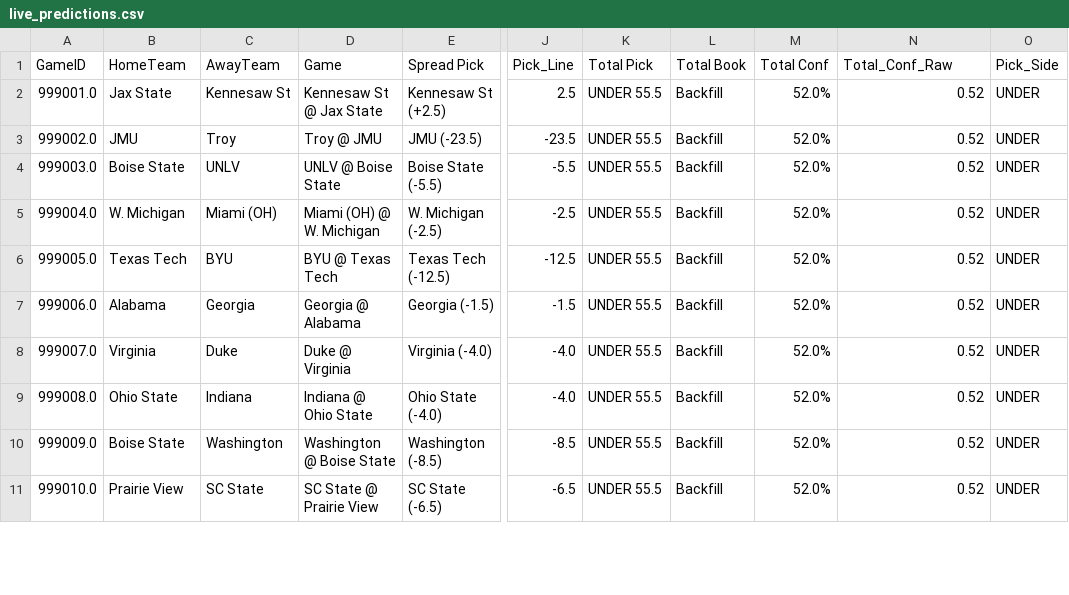
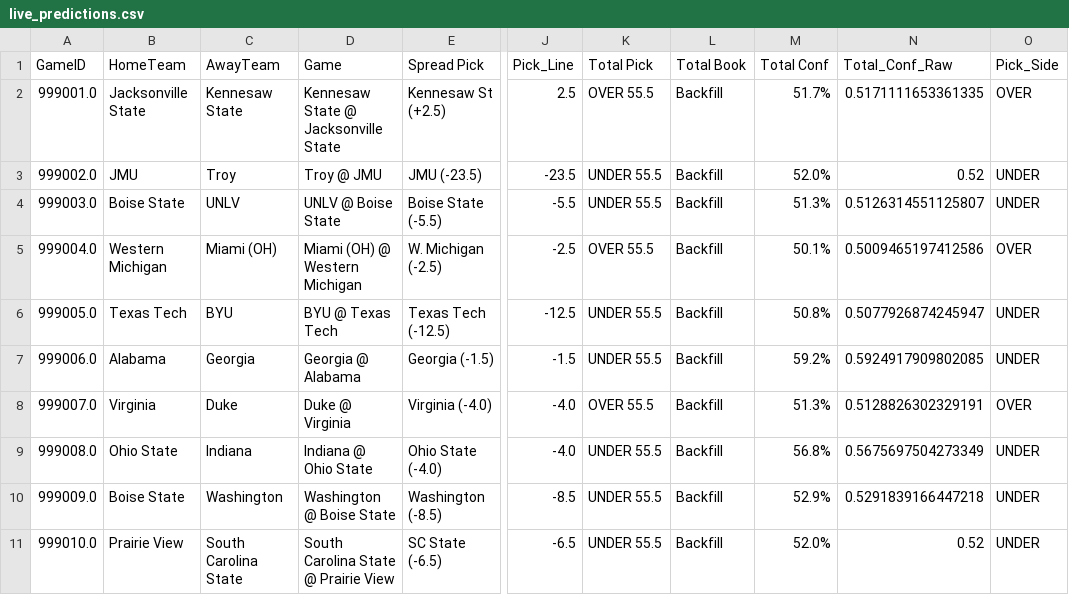
Before and after one commit to andrewrpokorny-source/cfb-analytics, a CSV file: live_predictions.csv, drawn as a sheet; only a part is shown, gaps mark what is left out; the diff covers the shown part only; the diff names each change by its address in the sheet, - before the commit and + after, or states it on an @@ line.

Commit message:
Fixed team names and recalculated totals

```diff
--- a/live_predictions.csv
+++ b/live_predictions.csv
-B2 (HomeTeam): Jax State
+B2 (HomeTeam): Jacksonville State
-C2 (AwayTeam): Kennesaw St
+C2 (AwayTeam): Kennesaw State
-D2 (Game): Kennesaw St @ Jax State
+D2 (Game): Kennesaw State @ Jacksonville State
-K2 (Total Pick): UNDER 55.5
+K2 (Total Pick): OVER 55.5
-M2 (Total Conf): 52.0%
+M2 (Total Conf): 51.7%
-N2 (Total_Conf_Raw): 0.52
+N2 (Total_Conf_Raw): 0.5171111653361335
-O2 (Pick_Side): UNDER
+O2 (Pick_Side): OVER
-M4 (Total Conf): 52.0%
+M4 (Total Conf): 51.3%
-N4 (Total_Conf_Raw): 0.52
+N4 (Total_Conf_Raw): 0.5126314551125807
-B5 (HomeTeam): W. Michigan
+B5 (HomeTeam): Western Michigan
-D5 (Game): Miami (OH) @ W. Michigan
+D5 (Game): Miami (OH) @ Western Michigan
-K5 (Total Pick): UNDER 55.5
+K5 (Total Pick): OVER 55.5
-M5 (Total Conf): 52.0%
+M5 (Total Conf): 50.1%
-N5 (Total_Conf_Raw): 0.52
+N5 (Total_Conf_Raw): 0.5009465197412586
-O5 (Pick_Side): UNDER
+O5 (Pick_Side): OVER
-M6 (Total Conf): 52.0%
+M6 (Total Conf): 50.8%
-N6 (Total_Conf_Raw): 0.52
+N6 (Total_Conf_Raw): 0.5077926874245947
-M7 (Total Conf): 52.0%
+M7 (Total Conf): 59.2%
-N7 (Total_Conf_Raw): 0.52
+N7 (Total_Conf_Raw): 0.5924917909802085
-K8 (Total Pick): UNDER 55.5
+K8 (Total Pick): OVER 55.5
-M8 (Total Conf): 52.0%
+M8 (Total Conf): 51.3%
-N8 (Total_Conf_Raw): 0.52
+N8 (Total_Conf_Raw): 0.5128826302329191
-O8 (Pick_Side): UNDER
+O8 (Pick_Side): OVER
-M9 (Total Conf): 52.0%
+M9 (Total Conf): 56.8%
-N9 (Total_Conf_Raw): 0.52
+N9 (Total_Conf_Raw): 0.5675697504273349
-M10 (Total Conf): 52.0%
+M10 (Total Conf): 52.9%
-N10 (Total_Conf_Raw): 0.52
+N10 (Total_Conf_Raw): 0.5291839166447218
-C11 (AwayTeam): SC State
+C11 (AwayTeam): South Carolina State
-D11 (Game): SC State @ Prairie View
+D11 (Game): South Carolina State @ Prairie View
```
Also changed, not shown: 17 edited cells elsewhere in this file, 1 other file.
